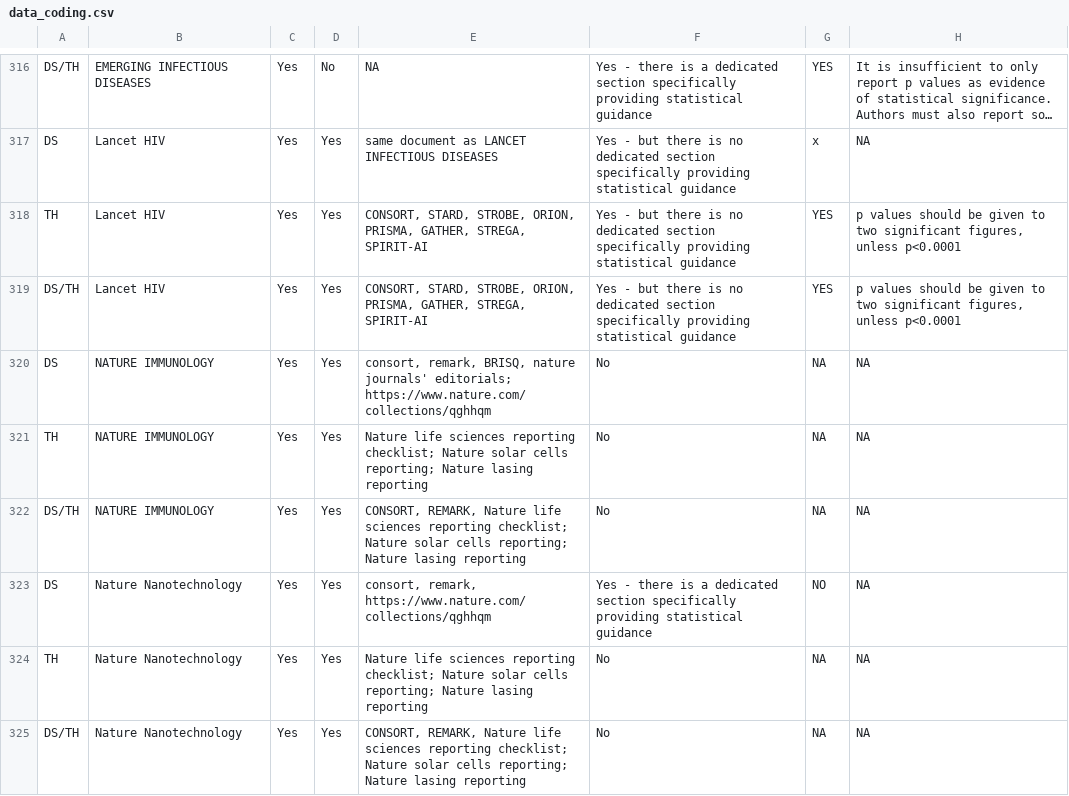
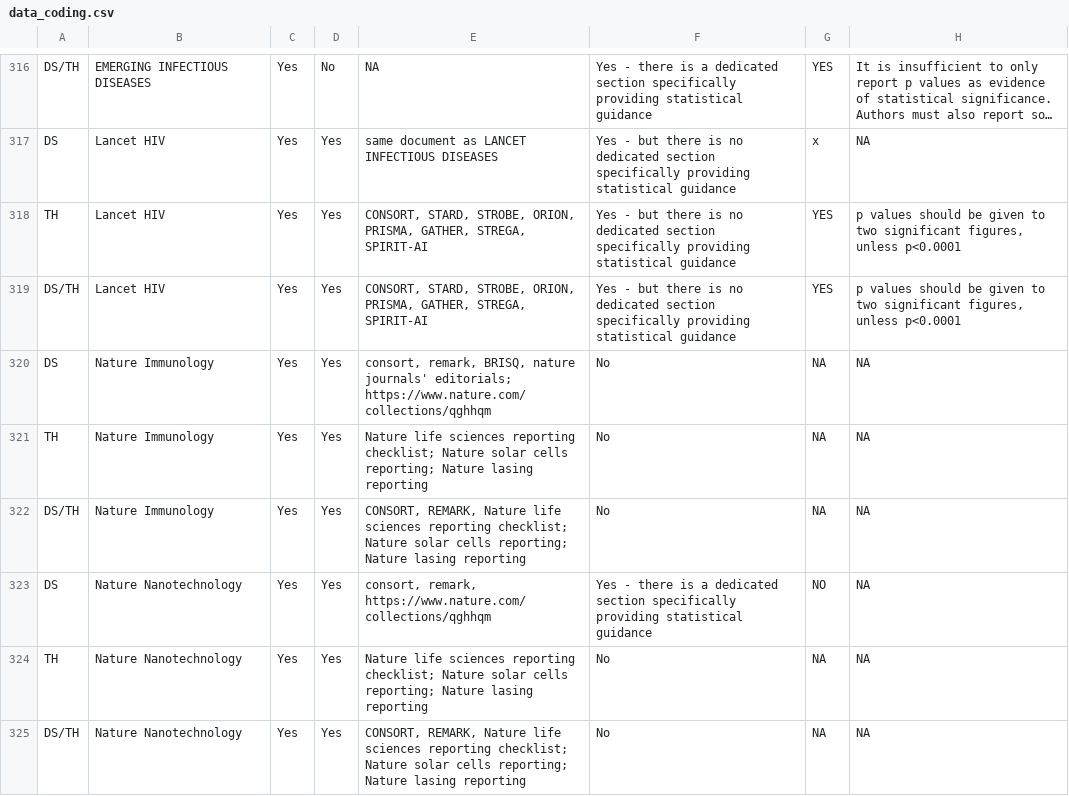
Before and after one commit to TomHardwicke/Journal-Statistical-Guidance-2019, a CSV file: data/primary/data_coding.csv, drawn as a sheet; only a part is shown, gaps mark what is left out; long unchanged cells end in …; the diff covers the shown part only; the diff names each change by its address in the sheet, - before the commit and + after, or states it on an @@ line.

Commit message:
fixing parsing error
uppercase journal names containing NA converted to lowercase

```diff
--- a/data/primary/data_coding.csv
+++ b/data/primary/data_coding.csv
-B320:B322: NATURE IMMUNOLOGY
+B320:B322: Nature Immunology
```
Also changed, not shown: 28 edited cells elsewhere in this file.
